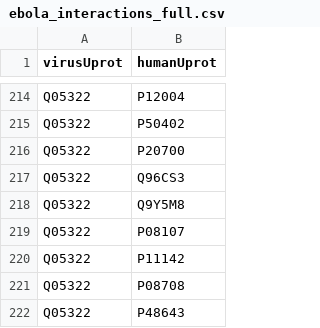
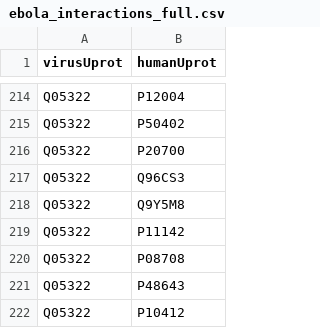
Before and after one commit to christian-rncl/cmsc499a-s2019, a CSV file: data_processing/ebola/ebola_interactions_full.csv, drawn as a sheet; only a part is shown, gaps mark what is left out; the shorter side is filled out with more unchanged rows.

```diff
--- a/data_processing/ebola/ebola_interactions_full.csv
+++ b/data_processing/ebola/ebola_interactions_full.csv
@@ -218,3 +218,2 @@ Q05322,Q96CS3
 Q05322,Q9Y5M8
-Q05322,P08107
 Q05322,P11142
```
Also changed, not shown: data_processing/ebola/ebola_train.csv, data_processing/ebola_interactions_full.csv, 29 other files.
